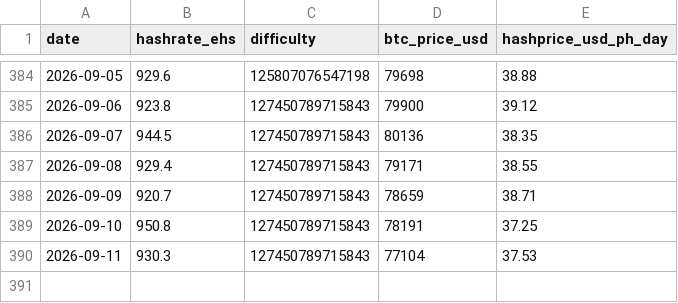
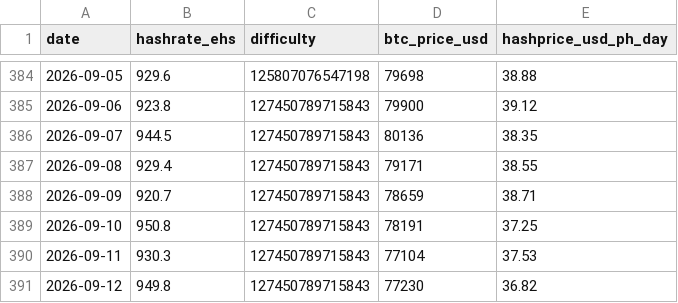
Before and after one commit to xddai1688-svg/btc-mining-monitor, a CSV file: data/network.csv, drawn as a sheet; only a part is shown, gaps mark what is left out; the diff names each change by its address in the sheet, - before the commit and + after, or states it on an @@ line.

```diff
--- a/data/network.csv
+++ b/data/network.csv
+row 391: 2026-09-12 | 949.8 | 127450789715843 | 77230 | 36.82
```
Also changed, not shown: data/miners.csv, data/stocks.csv, 2 other files.
